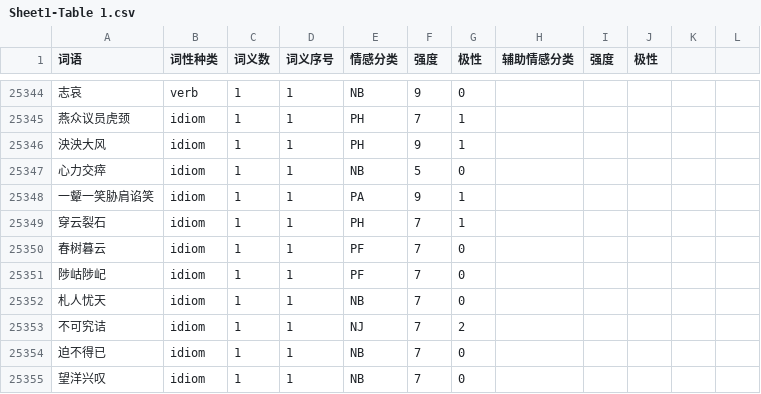
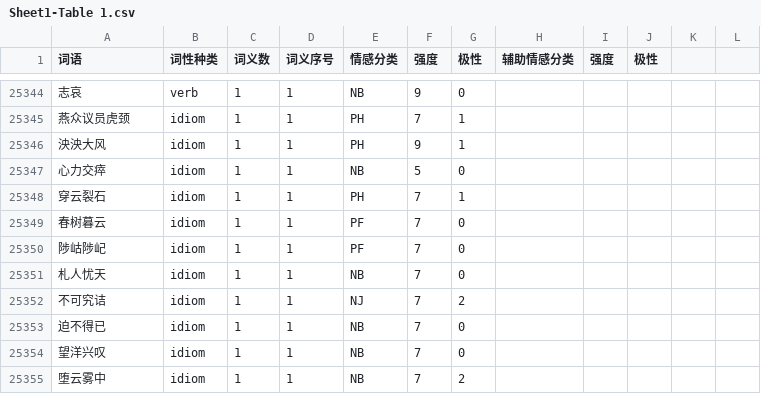
Before and after one commit to bung87/bixin, a CSV file: dictionaries/情感词汇本体/Sheet1-Table 1.csv, drawn as a sheet; only a part is shown, gaps mark what is left out; the shorter side is filled out with more unchanged rows; the diff names each change by its address in the sheet, - before the commit and + after, or states it on an @@ line.

```diff
--- a/dictionaries/情感词汇本体/Sheet1-Table 1.csv
+++ b/dictionaries/情感词汇本体/Sheet1-Table 1.csv
-row 25348: 一颦一笑胁肩谄笑 | idiom | 1 | 1 | PA | 9 | 1
```
Also changed, not shown: 14 other files.
